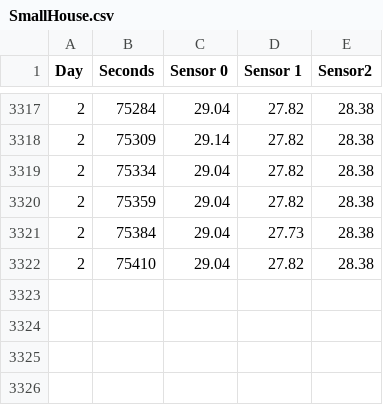
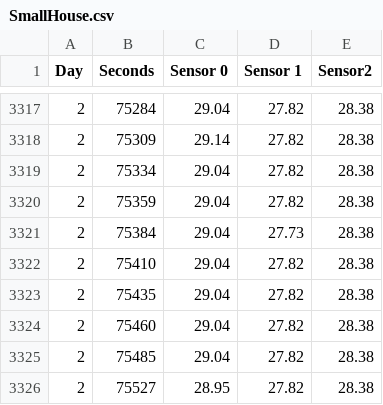
Before and after one commit to MatuMikey-zz/Project, a CSV file: Code/Python/SmallHouse.csv, drawn as a sheet; only a part is shown, gaps mark what is left out.

```diff
--- a/Code/Python/SmallHouse.csv
+++ b/Code/Python/SmallHouse.csv
@@ -3322 +3322,5 @@ Day;Seconds;Sensor 0;Sensor 1;Sensor2
 2;75410;29.04;27.82;28.38
+2;75435;29.04;27.82;28.38
+2;75460;29.04;27.82;28.38
+2;75485;29.04;27.82;28.38
+2;75527;28.95;27.82;28.38
```
Also changed, not shown: 1 other file.
